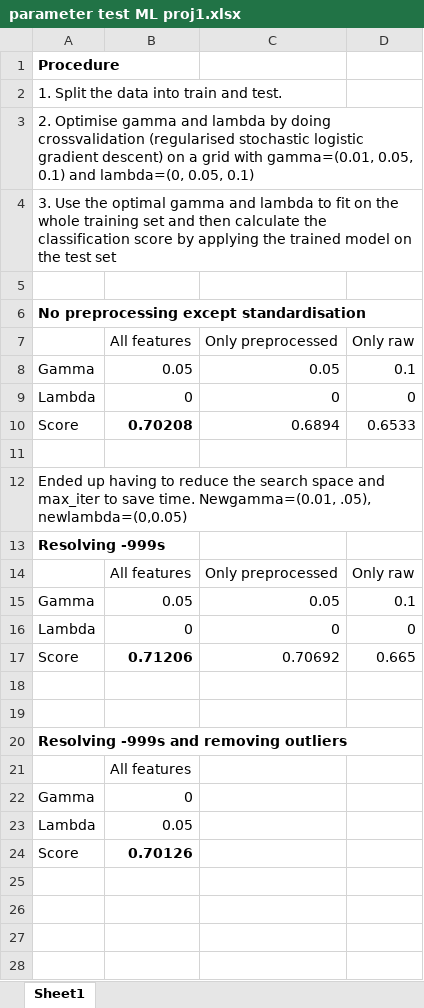
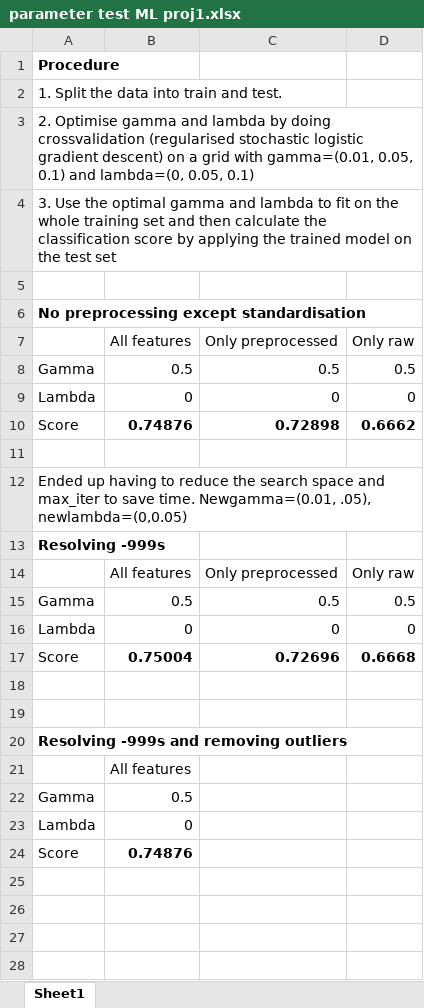
Before and after one commit to ptuckmantel/CS433-Project1, an Excel workbook: Data exploration_PT/parameter test ML proj1.xlsx, sheet Sheet1, drawn as a sheet; only a part is shown; values as stored, in another font and other column widths than the file's, no borders; removed rows and columns are numbered as before the commit, all else as after; the diff covers the shown part only; the diff names each change by its address in the sheet, - before the commit and + after, or states it on an @@ line.

```diff
--- a/Data exploration_PT/parameter test ML proj1.xlsx (sheet Sheet1)
+++ b/Data exploration_PT/parameter test ML proj1.xlsx (sheet Sheet1)
-row 8: Gamma | 0.05 | 0.05 | 0.1
+row 8: Gamma | 0.5 | 0.5 | 0.5
-row 10: Score | 0.70208 | 0.6894 | 0.6533
+row 10: Score | 0.74876 | 0.72898 | 0.6662
-row 15: Gamma | 0.05 | 0.05 | 0.1
+row 15: Gamma | 0.5 | 0.5 | 0.5
-row 17: Score | 0.71206 | 0.70692 | 0.665
+row 17: Score | 0.75004 | 0.72696 | 0.6668
-B22 (All features): 0
+B22 (All features): 0.5
-B23 (All features): 0.05
+B23 (All features): 0
-B24 (All features): 0.70126
+B24 (All features): 0.74876
```
Also changed, not shown: 10 edited cells elsewhere in this sheet, 1 other file.
